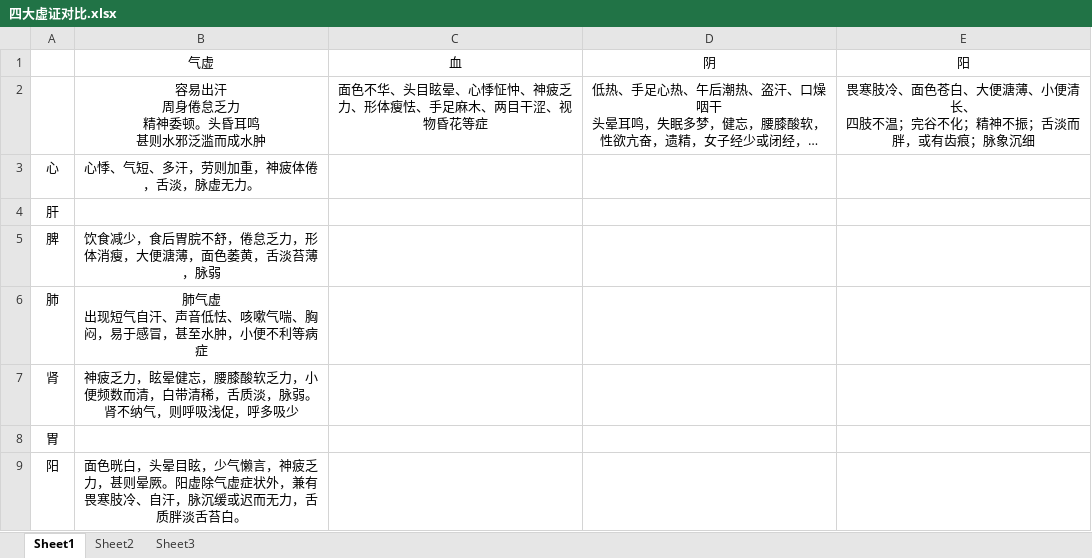
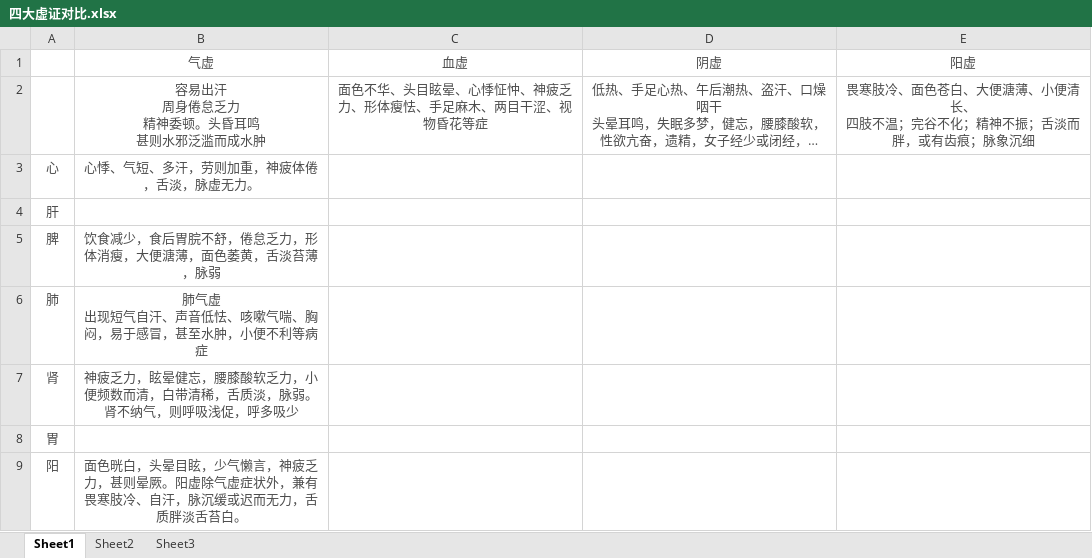
Before and after one commit to mqhzha/M, an Excel workbook: 藥材研究/補益藥/四大虚证对比.xlsx, sheet Sheet1, drawn as a sheet; long unchanged cells end in …; values as stored, in another font and other column widths than the file's, no borders; removed rows and columns are numbered as before the commit, all else as after; the diff names each change by its address in the sheet, - before the commit and + after, or states it on an @@ line.

```diff
--- a/藥材研究/補益藥/四大虚证对比.xlsx (sheet Sheet1)
+++ b/藥材研究/補益藥/四大虚证对比.xlsx (sheet Sheet1)
-row 1:  | 气虚 | 血 | 阴 | 阳
+row 1:  | 气虚 | 血虚 | 阴虚 | 阳虚
-B2:E2 text colour: black
+B2:E2 text colour: #4C4C4C
-A3:B3 text colour: black
+A3:B3 text colour: #4C4C4C
-A4 text colour: black
+A4 text colour: #4C4C4C
-A5:B7 text colour: black
+A5:B7 text colour: #4C4C4C
-A8 text colour: black
+A8 text colour: #4C4C4C
-A9:B9 text colour: black
+A9:B9 text colour: #4C4C4C
```
Also changed, not shown: 2 other files.
